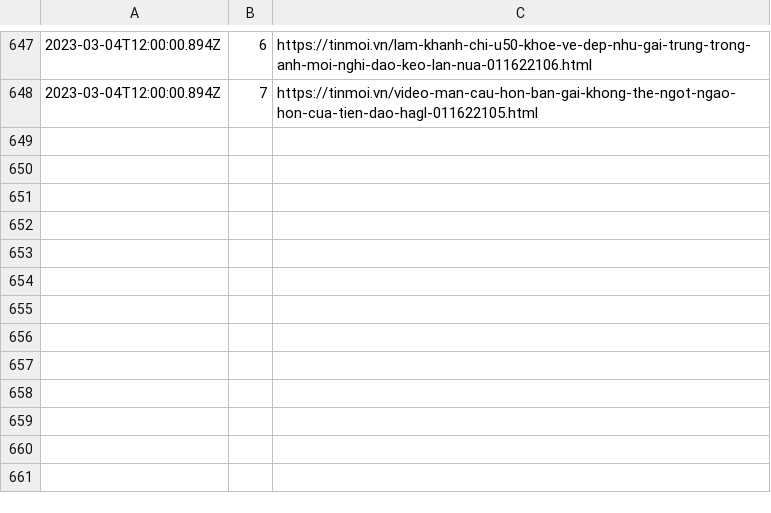
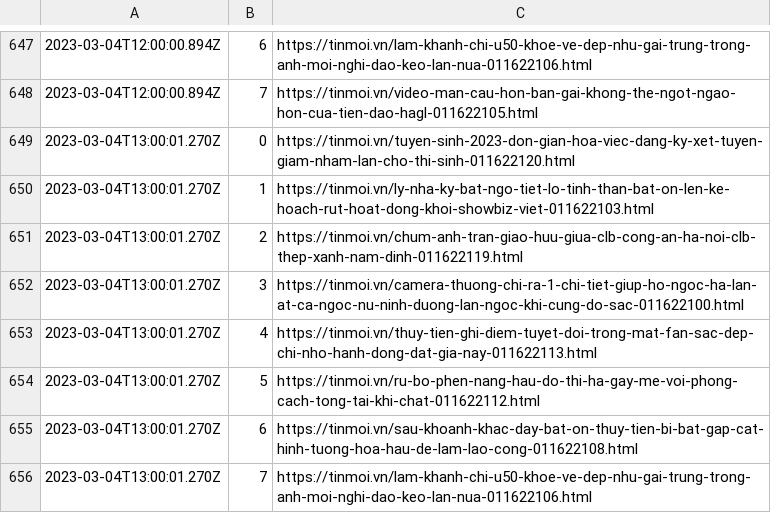
Before and after one commit to Actable-AI/public-datasets, a CSV file: tinmoi.csv, drawn as a sheet; only a part is shown, gaps mark what is left out; the diff names each change by its address in the sheet, - before the commit and + after, or states it on an @@ line.

Commit message:
Add new logs

```diff
--- a/tinmoi.csv
+++ b/tinmoi.csv
+row 649: 2023-03-04T13:00:01.270Z | 0 | https://tinmoi.vn/tuyen-sinh-2023-don-gian-hoa-viec-dang-ky-xet-tuyen-giam-nham-lan-cho-thi-sinh-011622120.html
+row 650: 2023-03-04T13:00:01.270Z | 1 | https://tinmoi.vn/ly-nha-ky-bat-ngo-tiet-lo-tinh-than-bat-on-len-ke-hoach-rut-hoat-dong-khoi-showbiz-viet-011622103.html
+row 651: 2023-03-04T13:00:01.270Z | 2 | https://tinmoi.vn/chum-anh-tran-giao-huu-giua-clb-cong-an-ha-noi-clb-thep-xanh-nam-dinh-011622119.html
+row 652: 2023-03-04T13:00:01.270Z | 3 | https://tinmoi.vn/camera-thuong-chi-ra-1-chi-tiet-giup-ho-ngoc-ha-lan-at-ca-ngoc-nu-ninh-duong-lan-ngoc-khi-cung-do-sac-011622100.html
+row 653: 2023-03-04T13:00:01.270Z | 4 | https://tinmoi.vn/thuy-tien-ghi-diem-tuyet-doi-trong-mat-fan-sac-dep-chi-nho-hanh-dong-dat-gia-nay-011622113.html
+row 654: 2023-03-04T13:00:01.270Z | 5 | https://tinmoi.vn/ru-bo-phen-nang-hau-do-thi-ha-gay-me-voi-phong-cach-tong-tai-khi-chat-011622112.html
+row 655: 2023-03-04T13:00:01.270Z | 6 | https://tinmoi.vn/sau-khoanh-khac-day-bat-on-thuy-tien-bi-bat-gap-cat-hinh-tuong-hoa-hau-de-lam-lao-cong-011622108.html
+row 656: 2023-03-04T13:00:01.270Z | 7 | https://tinmoi.vn/lam-khanh-chi-u50-khoe-ve-dep-nhu-gai-trung-trong-anh-moi-nghi-dao-keo-lan-nua-011622106.html
```
